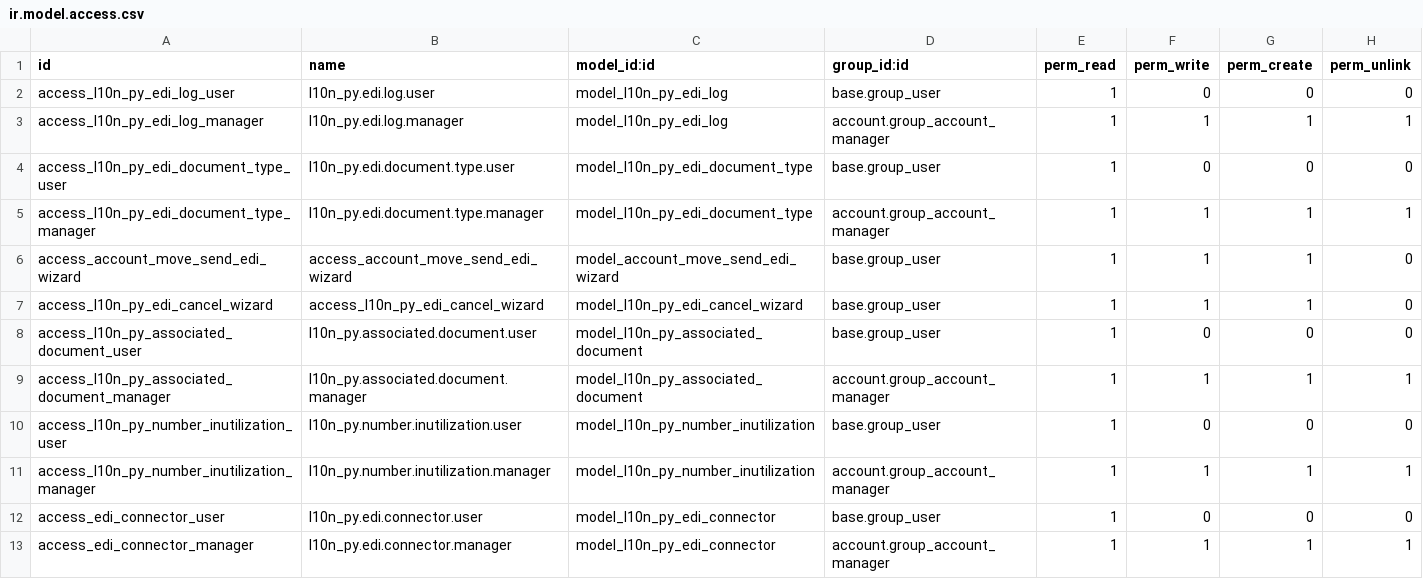
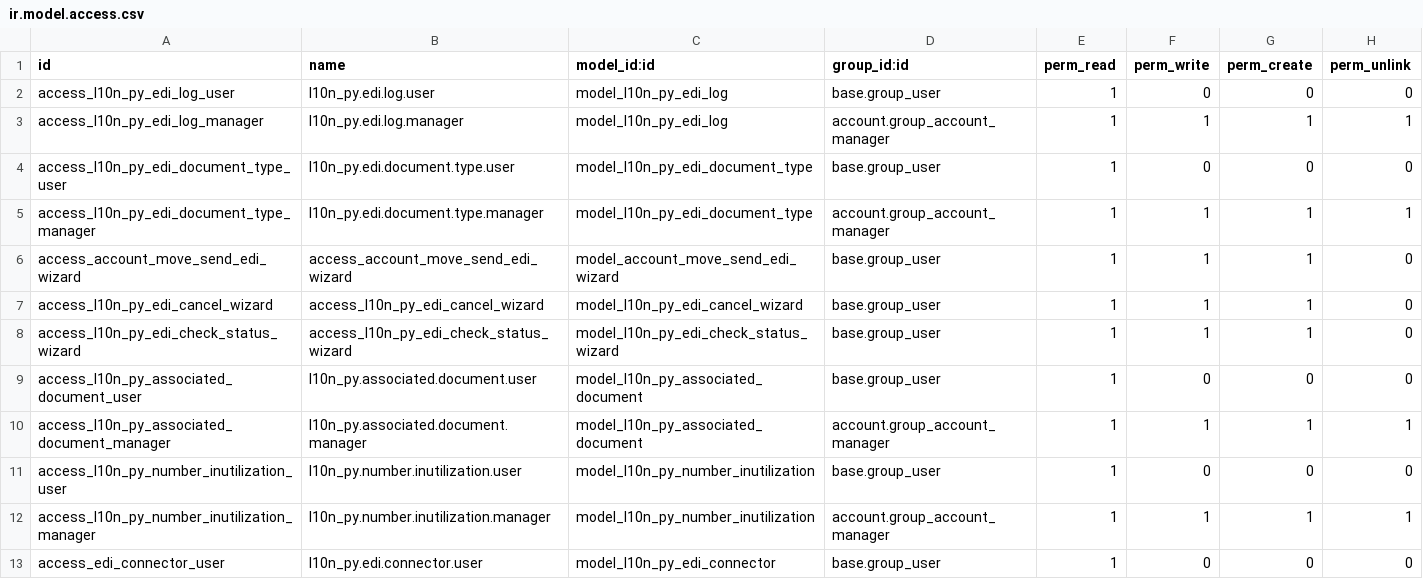
Before and after one commit to kmee/l10n-paraguay, a CSV file: l10n_py_edi_base/security/ir.model.access.csv, drawn as a sheet; only a part is shown; the shorter side is filled out with more unchanged rows.

Commit message:
[ADD] l10n_py_edi_base: wizard de consulta manual de status EDI + fix del cron
Hoy solo existe _cron_check_edi_status() (hourly). Se agrega el wizard
"Consultar Status EDI" en el header de la factura, para forzar una
consulta puntual sin esperar el cron.

De paso se corrige un bug preexistente en el propio cron: llamaba
connector.check_status(doc.l10n_py_edi_batch_id), pero la implementación
real (_sifen_check_status) espera el CDC, no el batch_id; además el
resultado nunca se persistía (el cuerpo del if era un `pass`). El wizard
nuevo toca exactamente ese método, así que se corrige en el mismo cambio
para no dejar el camino manual bien y el automático roto. La lógica de
mapeo de la respuesta del SIFEN al Selection de l10n_py_edi_status queda
en _l10n_py_apply_check_status_response(), compartida por wizard y cron.

```diff
--- a/l10n_py_edi_base/security/ir.model.access.csv
+++ b/l10n_py_edi_base/security/ir.model.access.csv
@@ -7,2 +7,3 @@ access_account_move_send_edi_wizard,access_account_move_send_edi_wizard,model_ac
 access_l10n_py_edi_cancel_wizard,access_l10n_py_edi_cancel_wizard,model_l10n_py_edi_cancel_wizard,base.group_user,1,1,1,0
+access_l10n_py_edi_check_status_wizard,access_l10n_py_edi_check_status_wizard,model_l10n_py_edi_check_status_wizard,base.group_user,1,1,1,0
 access_l10n_py_associated_document_user,l10n_py.associated.document.user,model_l10n_py_associated_document,base.group_user,1,0,0,0
```
Also changed, not shown: 8 other files.
